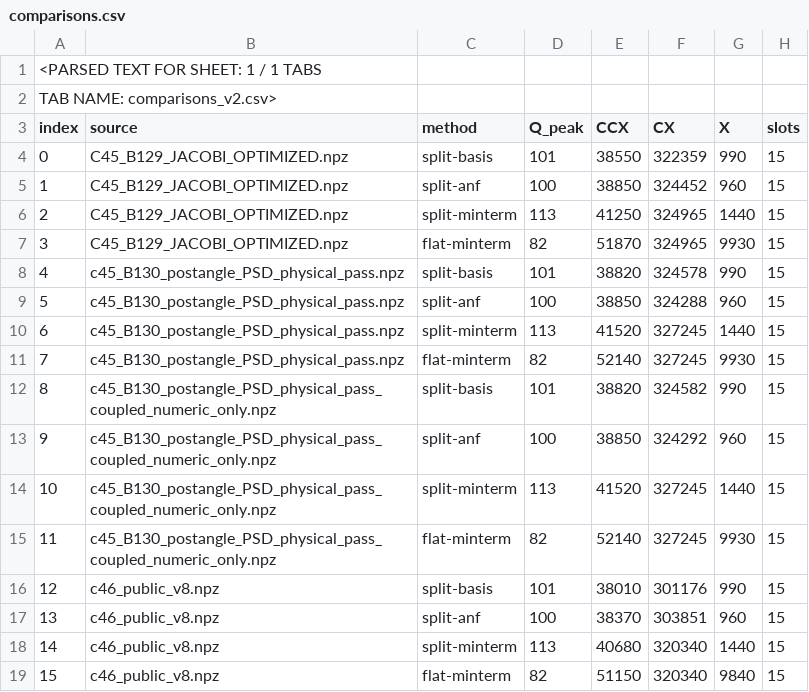
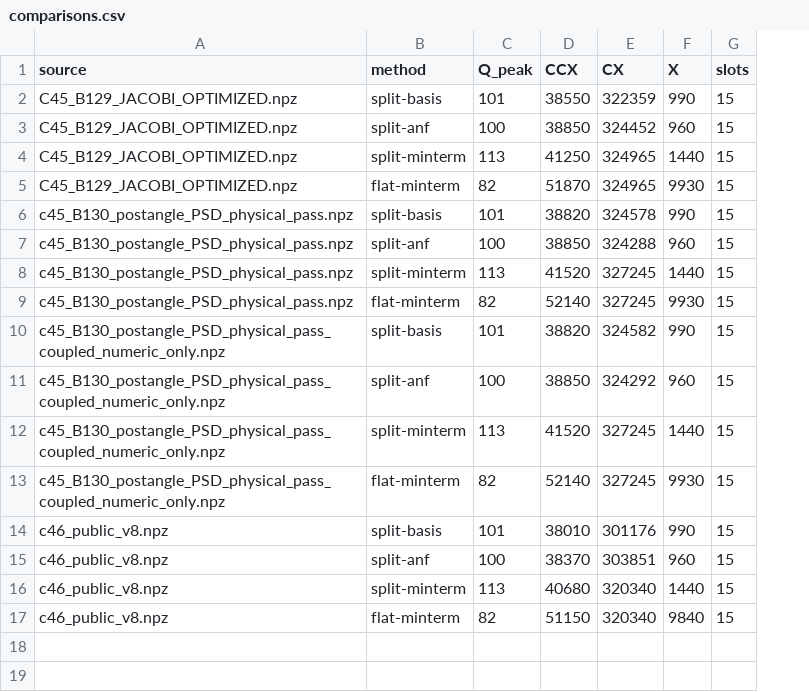
Before and after one commit to corcondor/gvqcc, a CSV file: research/data/multiangle/2026-11-23/v2/comparisons.csv, drawn as a sheet; removed rows and columns are numbered as before the commit, all else as after; the diff names each change by its address in the sheet, - before the commit and + after, or states it on an @@ line.

Commit message:
fix: preserve exact raw CSV rather than parsed spreadsheet representation

```diff
--- a/research/data/multiangle/2026-11-23/v2/comparisons.csv
+++ b/research/data/multiangle/2026-11-23/v2/comparisons.csv
-column A (index), rows 4-19: 0 | 1 | 2 | 3 | 4 | 5 | 6 | 7 | 8 | 9 | 10 | 11 | 12 | 13 | 14 | 15
-row 1: <PARSED TEXT FOR SHEET: 1 / 1 TABS
-row 2: TAB NAME: comparisons_v2.csv>
```
